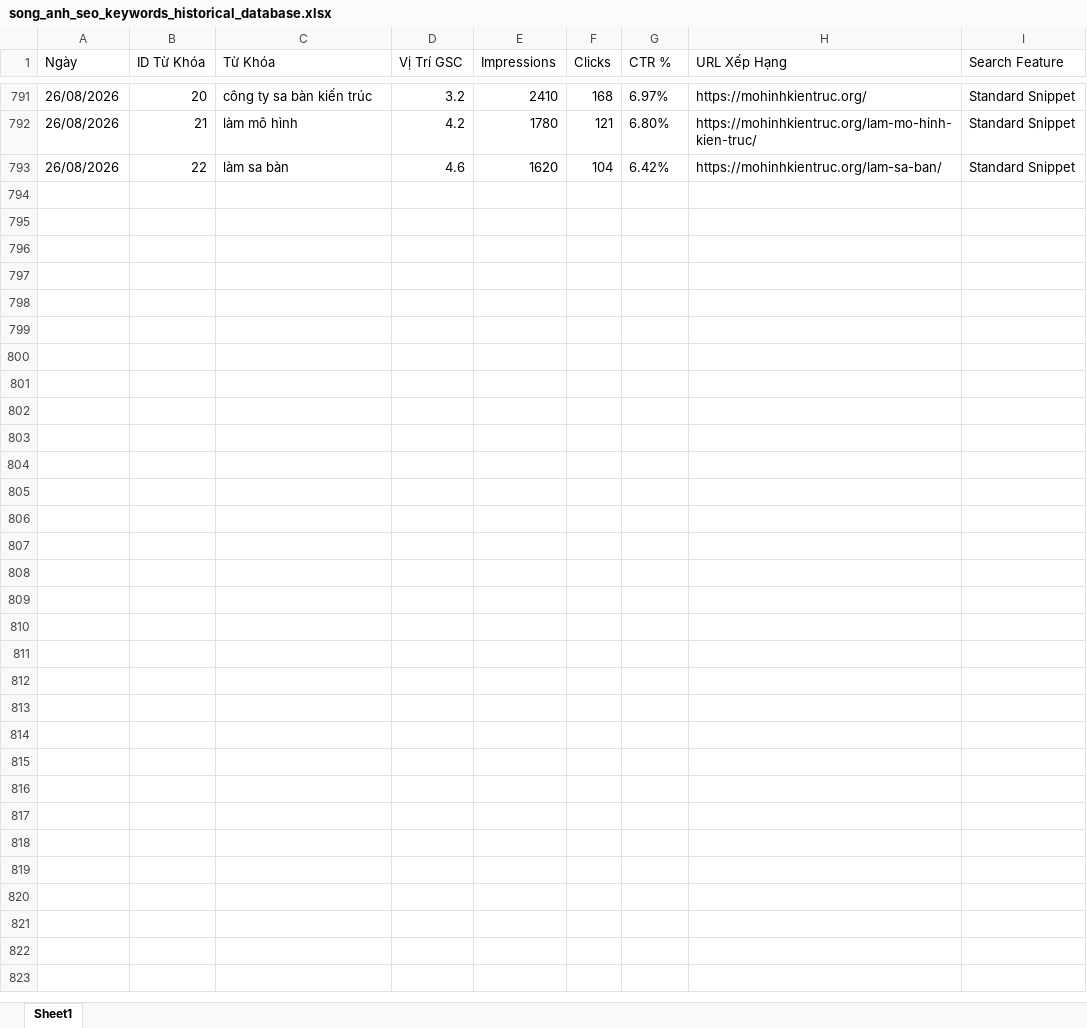
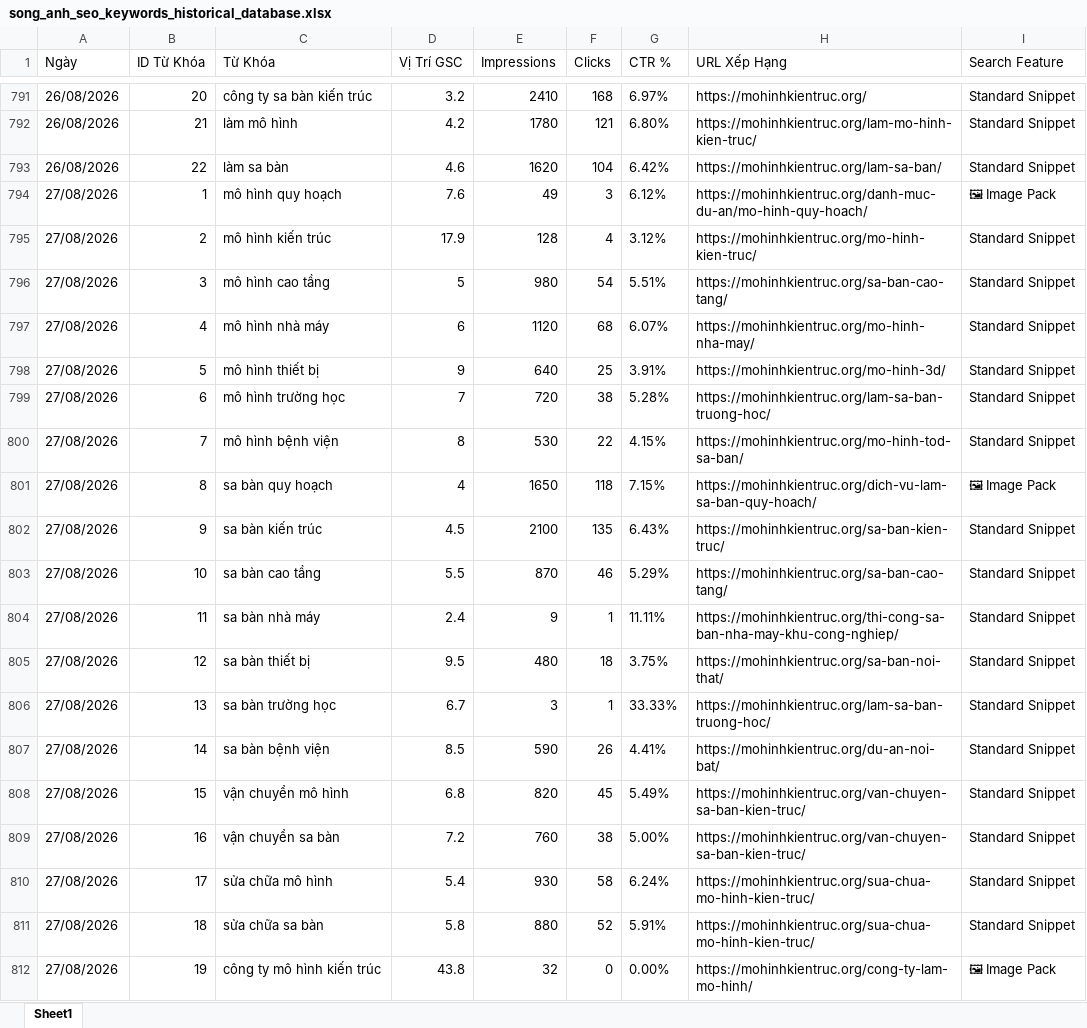
Before and after one commit to hoangtien1300/songanh-marketing, an Excel workbook: song_anh_seo_keywords_historical_database.xlsx, sheet Sheet1, drawn as a sheet; only a part is shown, gaps mark what is left out; values as stored, in another font and other column widths than the file's, no borders; the diff covers the shown part only; the diff names each change by its address in the sheet, - before the commit and + after, or states it on an @@ line.

```diff
--- a/song_anh_seo_keywords_historical_database.xlsx (sheet Sheet1)
+++ b/song_anh_seo_keywords_historical_database.xlsx (sheet Sheet1)
+row 794: 27/08/2026 | 1 | mô hình quy hoạch | 7.6 | 49 | 3 | 6.12% | https://mohinhkientruc.org/danh-muc-du-an/mo-hinh-quy-hoach/ | 🖼 Image Pack
+row 795: 27/08/2026 | 2 | mô hình kiến trúc | 17.9 | 128 | 4 | 3.12% | https://mohinhkientruc.org/mo-hinh-kien-truc/ | Standard Snippet
+row 796: 27/08/2026 | 3 | mô hình cao tầng | 5 | 980 | 54 | 5.51% | https://mohinhkientruc.org/sa-ban-cao-tang/ | Standard Snippet
+row 797: 27/08/2026 | 4 | mô hình nhà máy | 6 | 1120 | 68 | 6.07% | https://mohinhkientruc.org/mo-hinh-nha-may/ | Standard Snippet
+row 798: 27/08/2026 | 5 | mô hình thiết bị | 9 | 640 | 25 | 3.91% | https://mohinhkientruc.org/mo-hinh-3d/ | Standard Snippet
+row 799: 27/08/2026 | 6 | mô hình trường học | 7 | 720 | 38 | 5.28% | https://mohinhkientruc.org/lam-sa-ban-truong-hoc/ | Standard Snippet
+row 800: 27/08/2026 | 7 | mô hình bệnh viện | 8 | 530 | 22 | 4.15% | https://mohinhkientruc.org/mo-hinh-tod-sa-ban/ | Standard Snippet
+row 801: 27/08/2026 | 8 | sa bàn quy hoạch | 4 | 1650 | 118 | 7.15% | https://mohinhkientruc.org/dich-vu-lam-sa-ban-quy-hoach/ | 🖼 Image Pack
+row 802: 27/08/2026 | 9 | sa bàn kiến trúc | 4.5 | 2100 | 135 | 6.43% | https://mohinhkientruc.org/sa-ban-kien-truc/ | Standard Snippet
+row 803: 27/08/2026 | 10 | sa bàn cao tầng | 5.5 | 870 | 46 | 5.29% | https://mohinhkientruc.org/sa-ban-cao-tang/ | Standard Snippet
+row 804: 27/08/2026 | 11 | sa bàn nhà máy | 2.4 | 9 | 1 | 11.11% | https://mohinhkientruc.org/thi-cong-sa-ban-nha-may-khu-cong-nghiep/ | Standard Snippet
+row 805: 27/08/2026 | 12 | sa bàn thiết bị | 9.5 | 480 | 18 | 3.75% | https://mohinhkientruc.org/sa-ban-noi-that/ | Standard Snippet
+row 806: 27/08/2026 | 13 | sa bàn trường học | 6.7 | 3 | 1 | 33.33% | https://mohinhkientruc.org/lam-sa-ban-truong-hoc/ | Standard Snippet
+row 807: 27/08/2026 | 14 | sa bàn bệnh viện | 8.5 | 590 | 26 | 4.41% | https://mohinhkientruc.org/du-an-noi-bat/ | Standard Snippet
+row 808: 27/08/2026 | 15 | vận chuyển mô hình | 6.8 | 820 | 45 | 5.49% | https://mohinhkientruc.org/van-chuyen-sa-ban-kien-truc/ | Standard Snippet
+row 809: 27/08/2026 | 16 | vận chuyển sa bàn | 7.2 | 760 | 38 | 5.00% | https://mohinhkientruc.org/van-chuyen-sa-ban-kien-truc/ | Standard Snippet
+row 810: 27/08/2026 | 17 | sửa chữa mô hình | 5.4 | 930 | 58 | 6.24% | https://mohinhkientruc.org/sua-chua-mo-hinh-kien-truc/ | Standard Snippet
+row 811: 27/08/2026 | 18 | sửa chữa sa bàn | 5.8 | 880 | 52 | 5.91% | https://mohinhkientruc.org/sua-chua-mo-hinh-kien-truc/ | Standard Snippet
+row 812: 27/08/2026 | 19 | công ty mô hình kiến trúc | 43.8 | 32 | 0 | 0.00% | https://mohinhkientruc.org/cong-ty-lam-mo-hinh/ | 🖼 Image Pack
```
Also changed, not shown: 25 added rows elsewhere in this sheet, song_anh_seo_keywords_master_dataset.xlsx, 4 other files.
